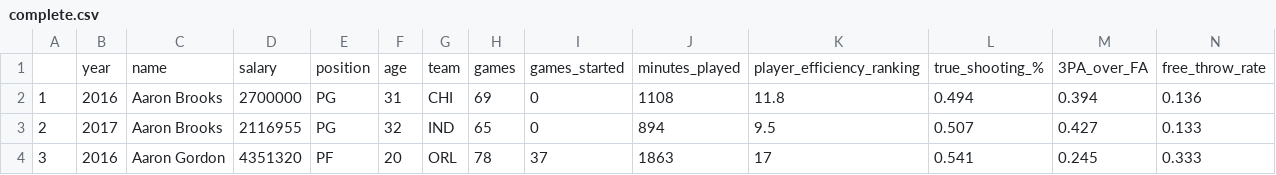
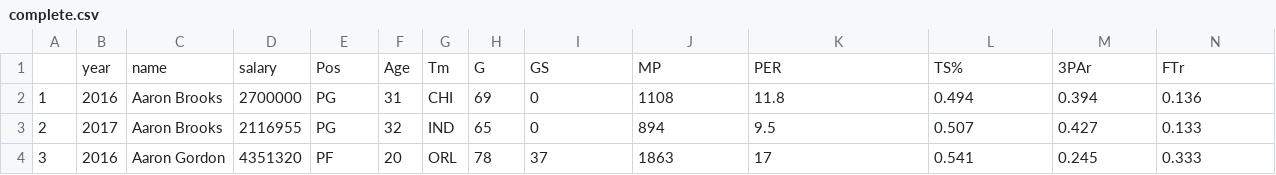
Before and after one commit to alegresor/csp571_fp, a CSV file: data/pooled/complete.csv, drawn as a sheet; only a part is shown; removed rows and columns are numbered as before the commit, all else as after; rows hold the shown columns only; the diff names each change by its address in the sheet, - before the commit and + after, or states it on an @@ line.

Commit message:
Dataset analysis
Added a new file named 'Project' which contains all codes done previously. This can be used for everything so we dont have to open different files.
Changed the column names to their abbreviations and made two word files for the whole names.

```diff
--- a/data/pooled/complete.csv
+++ b/data/pooled/complete.csv
-row 1:  | year | name | salary | position | age | team | games | games_started | minutes_played | player_efficiency_ranking | true_shooting_% | 3PA_over_FA | free_throw_rate
+row 1:  | year | name | salary | Pos | Age | Tm | G | GS | MP | PER | TS% | 3PAr | FTr
```
Also changed, not shown: data/pooled/primary.csv, data/pooled/secondary.csv, 3 other files.
